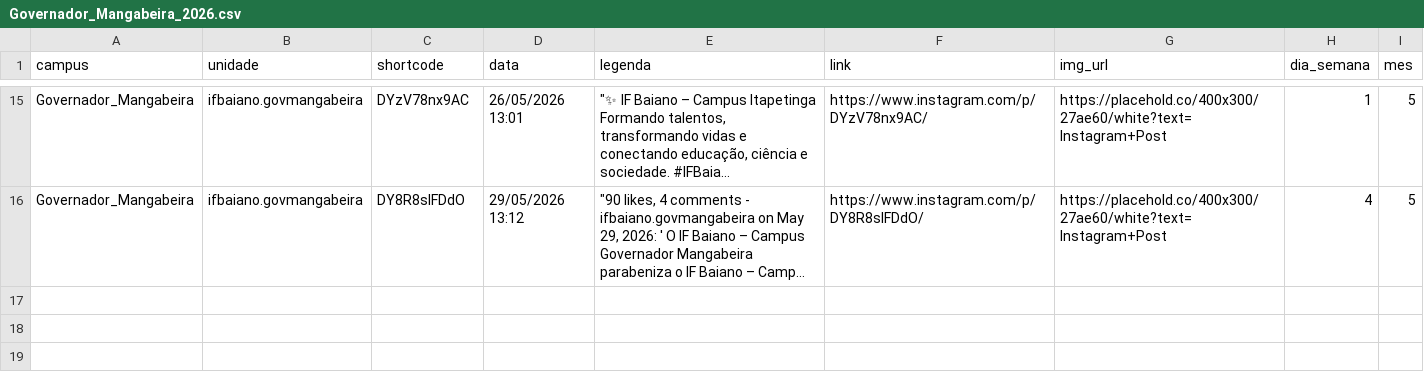
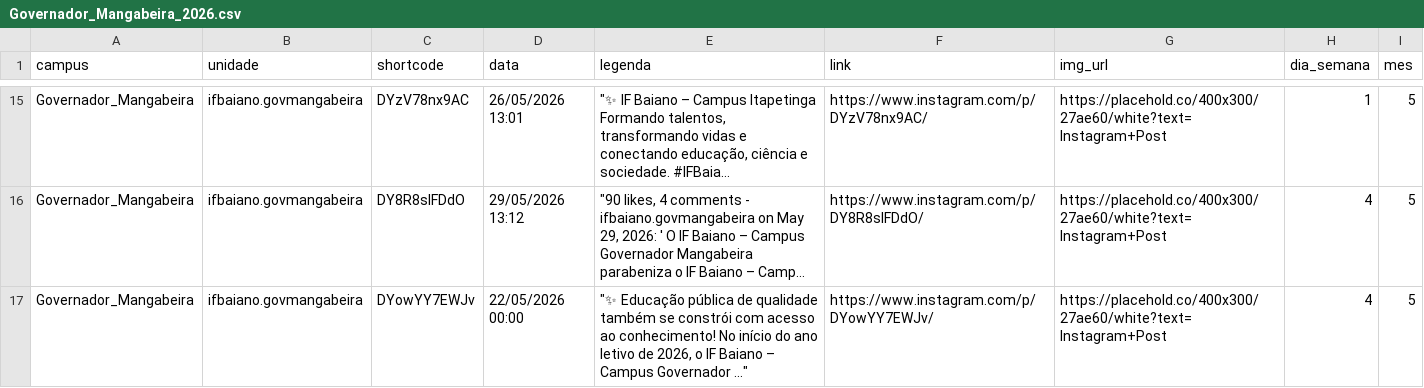
Before and after one commit to ascomifbaiano/socialmedia, a CSV file: data/Governador_Mangabeira/Governador_Mangabeira_2026.csv, drawn as a sheet; only a part is shown, gaps mark what is left out; long unchanged cells end in …; the diff names each change by its address in the sheet, - before the commit and + after, or states it on an @@ line.

```diff
--- a/data/Governador_Mangabeira/Governador_Mangabeira_2026.csv
+++ b/data/Governador_Mangabeira/Governador_Mangabeira_2026.csv
+row 17: Governador_Mangabeira | ifbaiano.govmangabeira | DYowYY7EWJv | 22/05/2026 00:00 | "✨ Educação pública de qualidade também se constrói com acesso ao conhecimento! No início do ano letivo de 2026, o IF Baiano – Campus Governador ..." | https://www.instagram.com/p/DYowYY7EWJv/ | https://placehold.co/400x300/27ae60/white?text=Instagram+Post | 4 | 5
```
Also changed, not shown: data/Catu/Catu_2026.csv, data/Guanambi/Guanambi_2026.csv, 3 other files.
